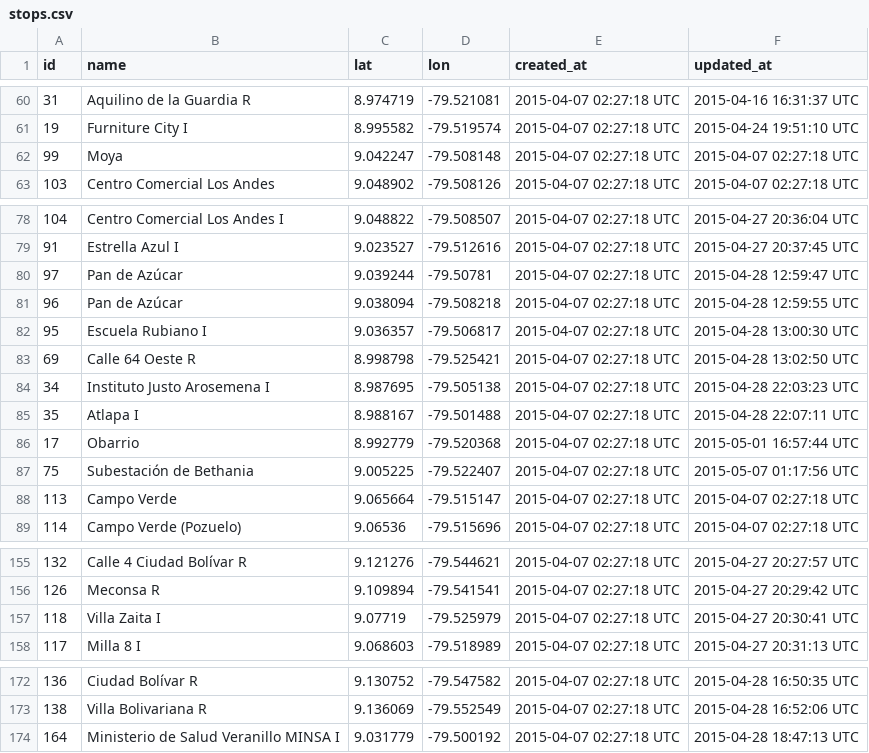
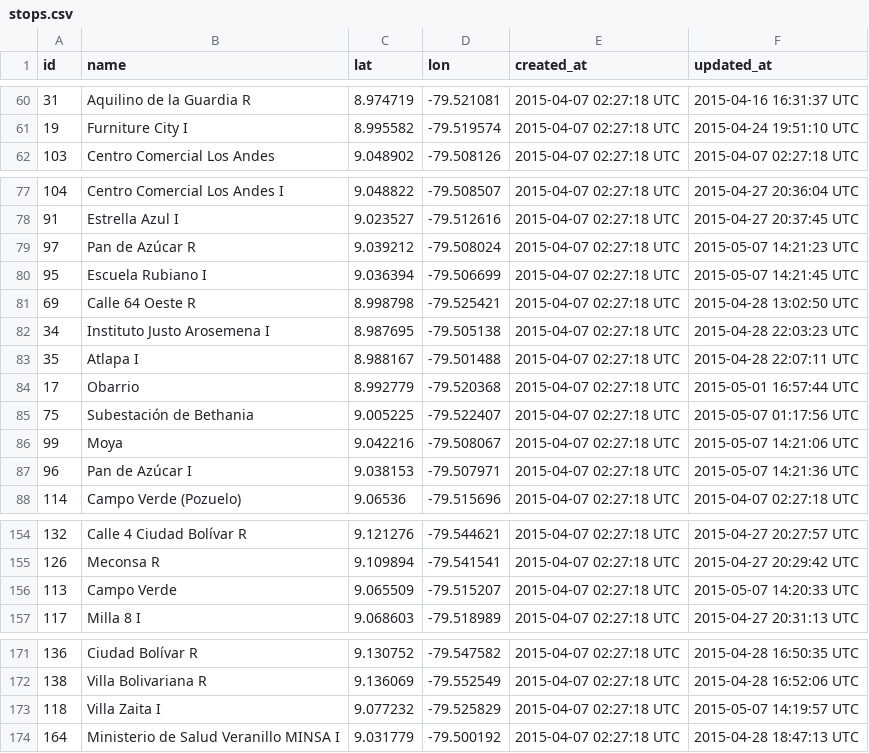
Before and after one commit to merlos/panatrans-dataset, a CSV file: stops.csv, drawn as a sheet; only a part is shown, gaps mark what is left out; the diff covers the shown part only.

```diff
--- a/stops.csv
+++ b/stops.csv
@@ -61,3 +61,2 @@ id,name,lat,lon,created_at,updated_at
 19,Furniture City I,8.995582,-79.519574,2015-04-07 02:27:18 UTC,2015-04-24 19:51:10 UTC
-99,Moya,9.042247,-79.508148,2015-04-07 02:27:18 UTC,2015-04-07 02:27:18 UTC
 103,Centro Comercial Los Andes,9.048902,-79.508126,2015-04-07 02:27:18 UTC,2015-04-07 02:27:18 UTC
@@ -79,5 +78,4 @@ id,name,lat,lon,created_at,updated_at
 91,Estrella Azul I,9.023527,-79.512616,2015-04-07 02:27:18 UTC,2015-04-27 20:37:45 UTC
-97,Pan de Azúcar,9.039244,-79.50781,2015-04-07 02:27:18 UTC,2015-04-28 12:59:47 UTC
-96,Pan de Azúcar,9.038094,-79.508218,2015-04-07 02:27:18 UTC,2015-04-28 12:59:55 UTC
-95,Escuela Rubiano I,9.036357,-79.506817,2015-04-07 02:27:18 UTC,2015-04-28 13:00:30 UTC
+97,Pan de Azúcar R,9.039212,-79.508024,2015-04-07 02:27:18 UTC,2015-05-07 14:21:23 UTC
+95,Escuela Rubiano I,9.036394,-79.506699,2015-04-07 02:27:18 UTC,2015-05-07 14:21:45 UTC
 69,Calle 64 Oeste R,8.998798,-79.525421,2015-04-07 02:27:18 UTC,2015-04-28 13:02:50 UTC
@@ -87,3 +85,4 @@ id,name,lat,lon,created_at,updated_at
 75,Subestación de Bethania,9.005225,-79.522407,2015-04-07 02:27:18 UTC,2015-05-07 01:17:56 UTC
-113,Campo Verde,9.065664,-79.515147,2015-04-07 02:27:18 UTC,2015-04-07 02:27:18 UTC
+99,Moya,9.042216,-79.508067,2015-04-07 02:27:18 UTC,2015-05-07 14:21:06 UTC
+96,Pan de Azúcar I,9.038153,-79.507971,2015-04-07 02:27:18 UTC,2015-05-07 14:21:36 UTC
 114,Campo Verde (Pozuelo),9.06536,-79.515696,2015-04-07 02:27:18 UTC,2015-04-07 02:27:18 UTC
@@ -156,3 +155,3 @@ id,name,lat,lon,created_at,updated_at
 126,Meconsa R,9.109894,-79.541541,2015-04-07 02:27:18 UTC,2015-04-27 20:29:42 UTC
-118,Villa Zaita I,9.07719,-79.525979,2015-04-07 02:27:18 UTC,2015-04-27 20:30:41 UTC
+113,Campo Verde,9.065509,-79.515207,2015-04-07 02:27:18 UTC,2015-05-07 14:20:33 UTC
 117,Milla 8 I,9.068603,-79.518989,2015-04-07 02:27:18 UTC,2015-04-27 20:31:13 UTC
@@ -173,2 +172,3 @@ id,name,lat,lon,created_at,updated_at
 138,Villa Bolivariana R,9.136069,-79.552549,2015-04-07 02:27:18 UTC,2015-04-28 16:52:06 UTC
+118,Villa Zaita I,9.077232,-79.525829,2015-04-07 02:27:18 UTC,2015-05-07 14:19:57 UTC
 164,Ministerio de Salud Veranillo MINSA I,9.031779,-79.500192,2015-04-07 02:27:18 UTC,2015-04-28 18:47:13 UTC
```
Also changed, not shown: 11 added rows and 11 removed rows elsewhere in this file, routes.csv, stop_sequences.csv.
